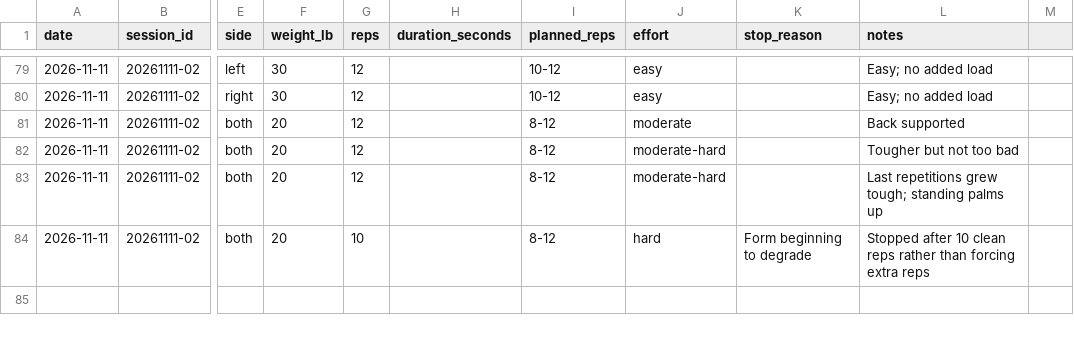
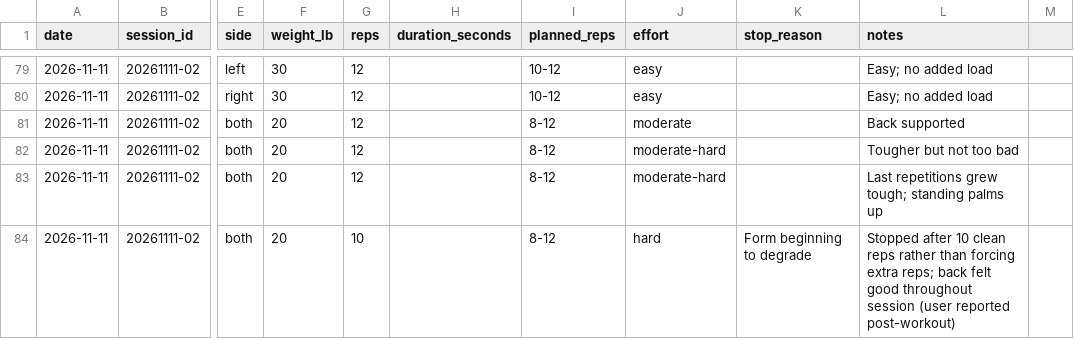
Before and after one commit to robskins95-stack/WorkoutLog, a CSV file: sets.csv, drawn as a sheet; only a part is shown, gaps mark what is left out; the diff names each change by its address in the sheet, - before the commit and + after, or states it on an @@ line.

Commit message:
Note no back discomfort after Nov 11 Workout A

```diff
--- a/sets.csv
+++ b/sets.csv
-L84 (notes): …forcing extra reps
+L84 (notes): …forcing extra reps; back felt good throughout session (user reported post-workout)
```
